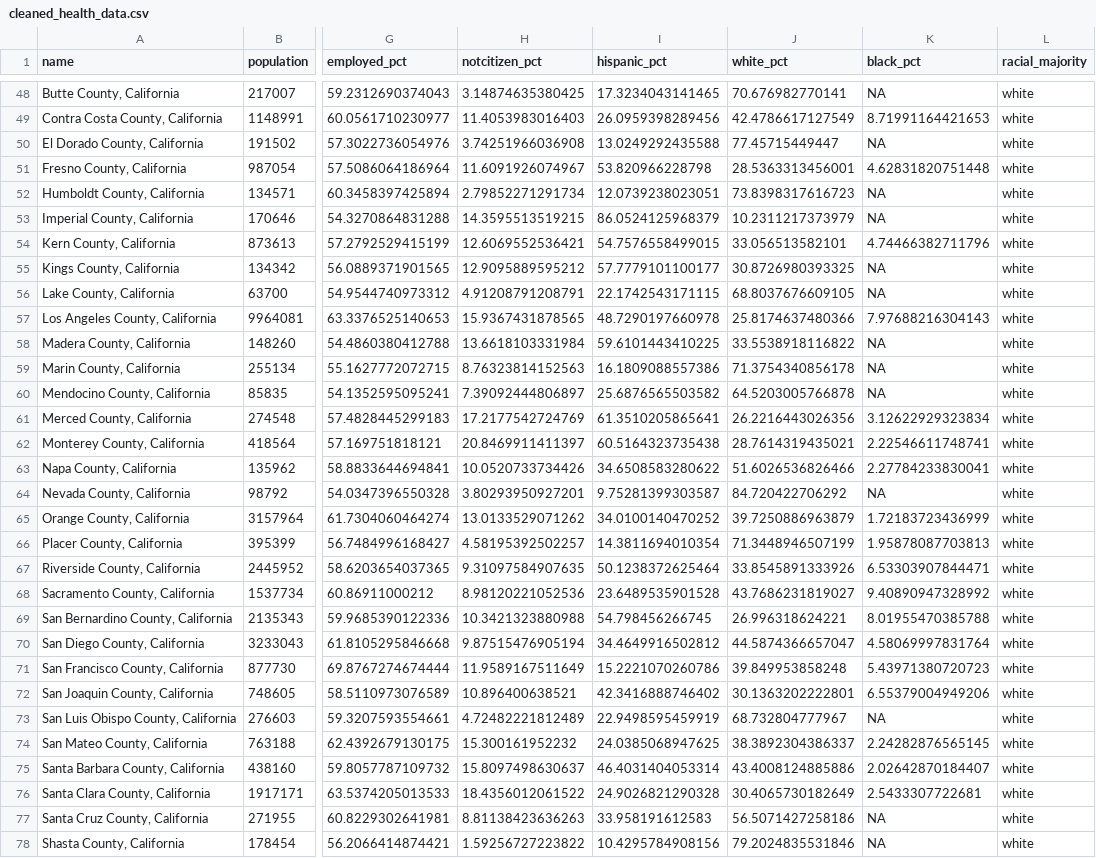
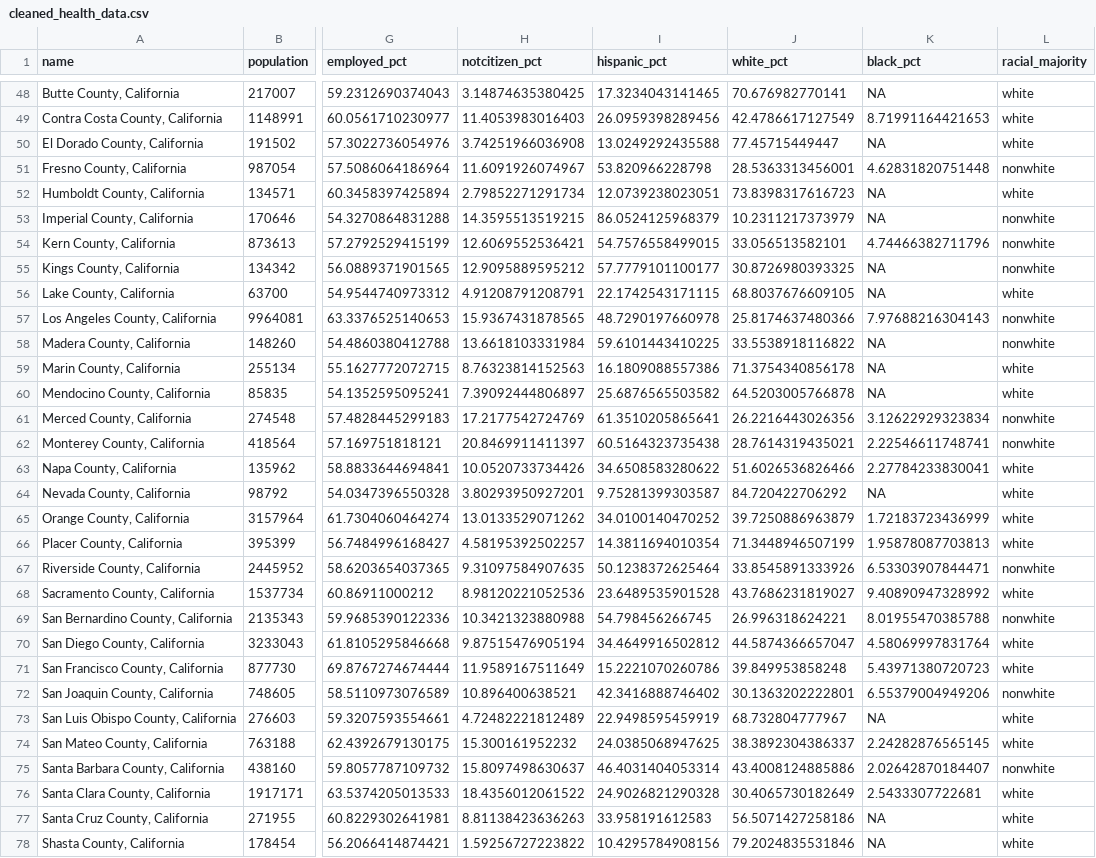
Before and after one commit to katelyndiaz/HealthcareInsurance, a CSV file: cleaned_health_data.csv, drawn as a sheet; only a part is shown, gaps mark what is left out; the diff covers the shown part only; the diff names each change by its address in the sheet, - before the commit and + after, or states it on an @@ line.

Commit message:
Final edit for data cleaning

```diff
--- a/cleaned_health_data.csv
+++ b/cleaned_health_data.csv
-L51 (racial_majority): white
+L51 (racial_majority): nonwhite
-L53:L55 (racial_majority): white
+L53:L55 (racial_majority): nonwhite
-L57:L58 (racial_majority): white
+L57:L58 (racial_majority): nonwhite
-L61:L62 (racial_majority): white
+L61:L62 (racial_majority): nonwhite
-L67 (racial_majority): white
+L67 (racial_majority): nonwhite
-L69 (racial_majority): white
+L69 (racial_majority): nonwhite
-L72 (racial_majority): white
+L72 (racial_majority): nonwhite
-L75 (racial_majority): white
+L75 (racial_majority): nonwhite
```
Also changed, not shown: 63 edited cells elsewhere in this file, cleaned_health_data_complete.csv, 1 other file.
